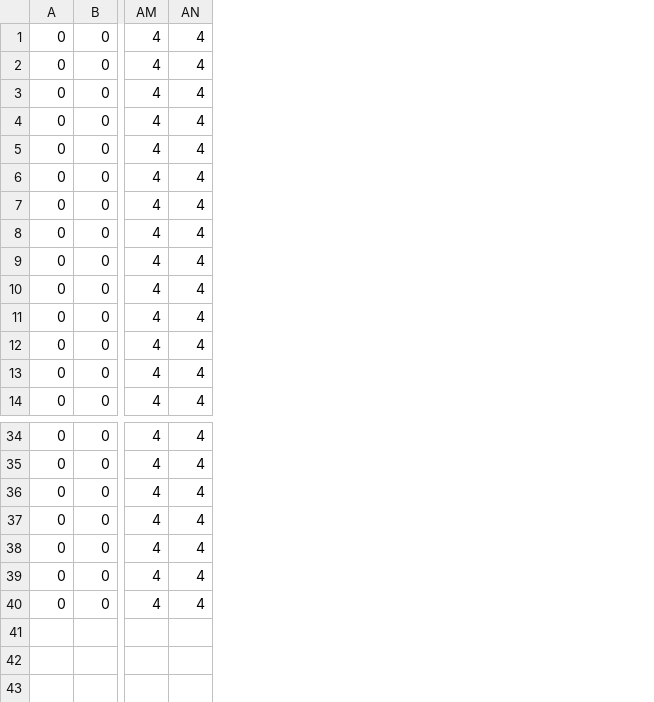
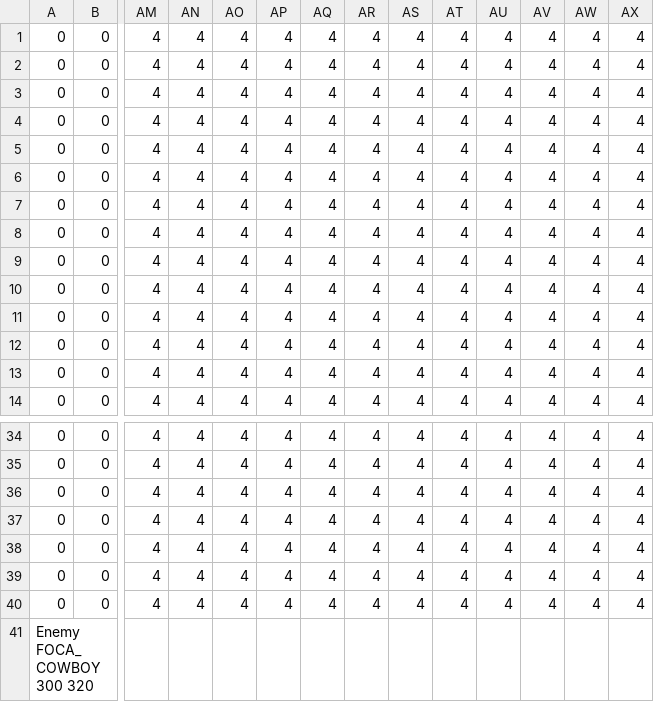
Before and after one commit to IftimieStefan/Roguelike-Game, a CSV file: res/harti/Level1/room3.csv, drawn as a sheet; only a part is shown, gaps mark what is left out; rows hold the shown columns only; the diff names each change by its address in the sheet, - before the commit and + after, or states it on an @@ line.

Commit message:
harti bune

```diff
--- a/res/harti/Level1/room3.csv
+++ b/res/harti/Level1/room3.csv
+column AO, rows 1-14: all 4; rows 34-40: all 4
+column AP, rows 1-14: all 4; rows 34-40: all 4
+column AQ, rows 1-14: all 4; rows 34-40: all 4
+column AR, rows 1-14: all 4; rows 34-40: all 4
+column AS, rows 1-14: all 4; rows 34-40: all 4
+column AT, rows 1-14: all 4; rows 34-40: all 4
+column AU, rows 1-14: all 4; rows 34-40: all 4
+column AV, rows 1-14: all 4; rows 34-40: all 4
+column AW, rows 1-14: all 4; rows 34-40: all 4
+column AX, rows 1-14: all 4; rows 34-40: all 4
+row 41: Enemy FOCA_COWBOY 300 320
```
Also changed, not shown: res/harti/Level1/room2.csv.
